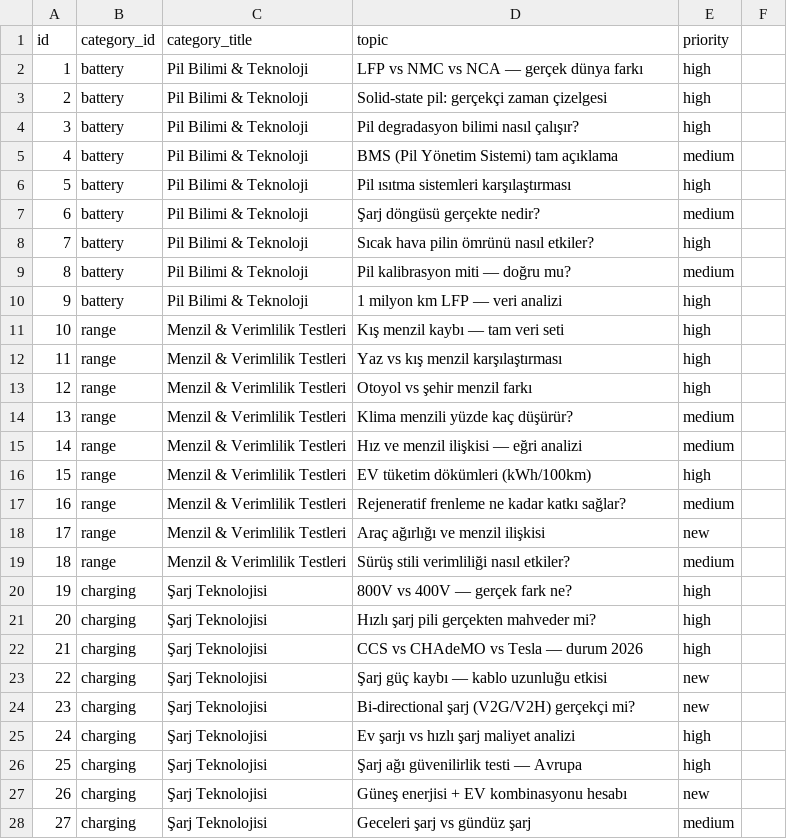
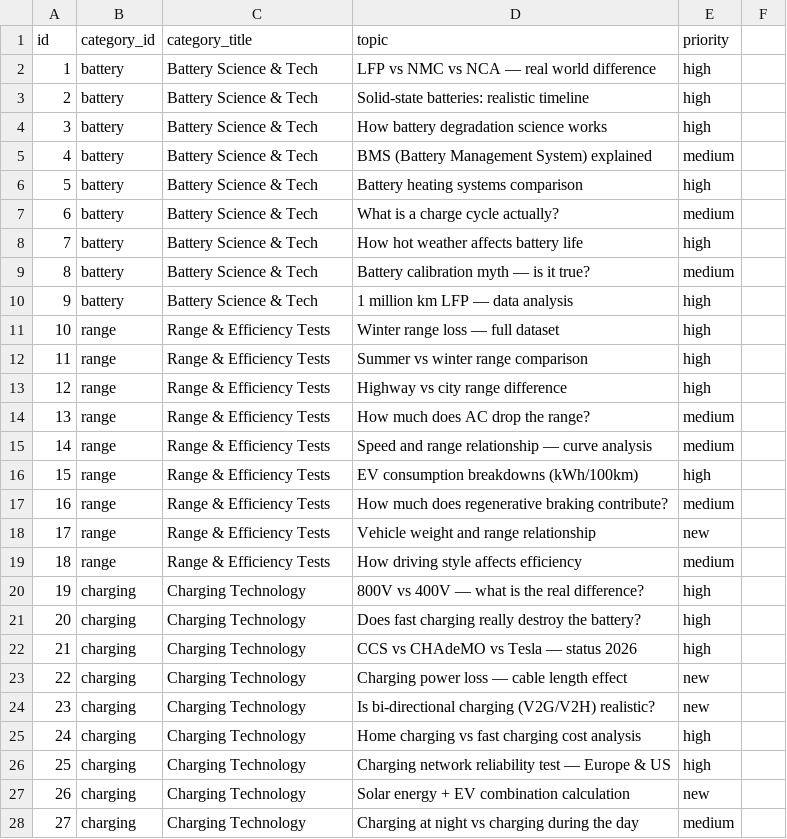
Before and after one commit to trixterx101-web/Evcarix, a CSV file: data/topics.csv, drawn as a sheet; only a part is shown; the diff covers the shown part only.

```diff
--- a/data/topics.csv
+++ b/data/topics.csv
@@ -1,28 +1,28 @@
 id,category_id,category_title,topic,priority
-1,battery,Pil Bilimi & Teknoloji,LFP vs NMC vs NCA — gerçek dünya farkı,high
-2,battery,Pil Bilimi & Teknoloji,Solid-state pil: gerçekçi zaman çizelgesi,high
-3,battery,Pil Bilimi & Teknoloji,Pil degradasyon bilimi nasıl çalışır?,high
-4,battery,Pil Bilimi & Teknoloji,BMS (Pil Yönetim Sistemi) tam açıklama,medium
-5,battery,Pil Bilimi & Teknoloji,Pil ısıtma sistemleri karşılaştırması,high
-6,battery,Pil Bilimi & Teknoloji,Şarj döngüsü gerçekte nedir?,medium
-7,battery,Pil Bilimi & Teknoloji,Sıcak hava pilin ömrünü nasıl etkiler?,high
-8,battery,Pil Bilimi & Teknoloji,Pil kalibrasyon miti — doğru mu?,medium
-9,battery,Pil Bilimi & Teknoloji,1 milyon km LFP — veri analizi,high
-10,range,Menzil & Verimlilik Testleri,Kış menzil kaybı — tam veri seti,high
-11,range,Menzil & Verimlilik Testleri,Yaz vs kış menzil karşılaştırması,high
-12,range,Menzil & Verimlilik Testleri,Otoyol vs şehir menzil farkı,high
-13,range,Menzil & Verimlilik Testleri,Klima menzili yüzde kaç düşürür?,medium
-14,range,Menzil & Verimlilik Testleri,Hız ve menzil ilişkisi — eğri analizi,medium
-15,range,Menzil & Verimlilik Testleri,EV tüketim dökümleri (kWh/100km),high
-16,range,Menzil & Verimlilik Testleri,Rejeneratif frenleme ne kadar katkı sağlar?,medium
-17,range,Menzil & Verimlilik Testleri,Araç ağırlığı ve menzil ilişkisi,new
-18,range,Menzil & Verimlilik Testleri,Sürüş stili verimliliği nasıl etkiler?,medium
-19,charging,Şarj Teknolojisi,800V vs 400V — gerçek fark ne?,high
-20,charging,Şarj Teknolojisi,Hızlı şarj pili gerçekten mahveder mi?,high
-21,charging,Şarj Teknolojisi,CCS vs CHAdeMO vs Tesla — durum 2026,high
-22,charging,Şarj Teknolojisi,Şarj güç kaybı — kablo uzunluğu etkisi,new
-23,charging,Şarj Teknolojisi,Bi-directional şarj (V2G/V2H) gerçekçi mi?,new
-24,charging,Şarj Teknolojisi,Ev şarjı vs hızlı şarj maliyet analizi,high
-25,charging,Şarj Teknolojisi,Şarj ağı güvenilirlik testi — Avrupa,high
-26,charging,Şarj Teknolojisi,Güneş enerjisi + EV kombinasyonu hesabı,new
-27,charging,Şarj Teknolojisi,Geceleri şarj vs gündüz şarj,medium
+1,battery,Battery Science & Tech,LFP vs NMC vs NCA — real world difference,high
+2,battery,Battery Science & Tech,Solid-state batteries: realistic timeline,high
+3,battery,Battery Science & Tech,How battery degradation science works,high
+4,battery,Battery Science & Tech,BMS (Battery Management System) explained,medium
+5,battery,Battery Science & Tech,Battery heating systems comparison,high
+6,battery,Battery Science & Tech,What is a charge cycle actually?,medium
+7,battery,Battery Science & Tech,How hot weather affects battery life,high
+8,battery,Battery Science & Tech,Battery calibration myth — is it true?,medium
+9,battery,Battery Science & Tech,1 million km LFP — data analysis,high
+10,range,Range & Efficiency Tests,Winter range loss — full dataset,high
+11,range,Range & Efficiency Tests,Summer vs winter range comparison,high
+12,range,Range & Efficiency Tests,Highway vs city range difference,high
+13,range,Range & Efficiency Tests,How much does AC drop the range?,medium
+14,range,Range & Efficiency Tests,Speed and range relationship — curve analysis,medium
+15,range,Range & Efficiency Tests,EV consumption breakdowns (kWh/100km),high
+16,range,Range & Efficiency Tests,How much does regenerative braking contribute?,medium
+17,range,Range & Efficiency Tests,Vehicle weight and range relationship,new
+18,range,Range & Efficiency Tests,How driving style affects efficiency,medium
+19,charging,Charging Technology,800V vs 400V — what is the real difference?,high
+20,charging,Charging Technology,Does fast charging really destroy the battery?,high
+21,charging,Charging Technology,CCS vs CHAdeMO vs Tesla — status 2026,high
+22,charging,Charging Technology,Charging power loss — cable length effect,new
+23,charging,Charging Technology,Is bi-directional charging (V2G/V2H) realistic?,new
+24,charging,Charging Technology,Home charging vs fast charging cost analysis,high
+25,charging,Charging Technology,Charging network reliability test — Europe & US,high
+26,charging,Charging Technology,Solar energy + EV combination calculation,new
+27,charging,Charging Technology,Charging at night vs charging during the day,medium
```
Also changed, not shown: 84 edited cells elsewhere in this file, 1 other file.
